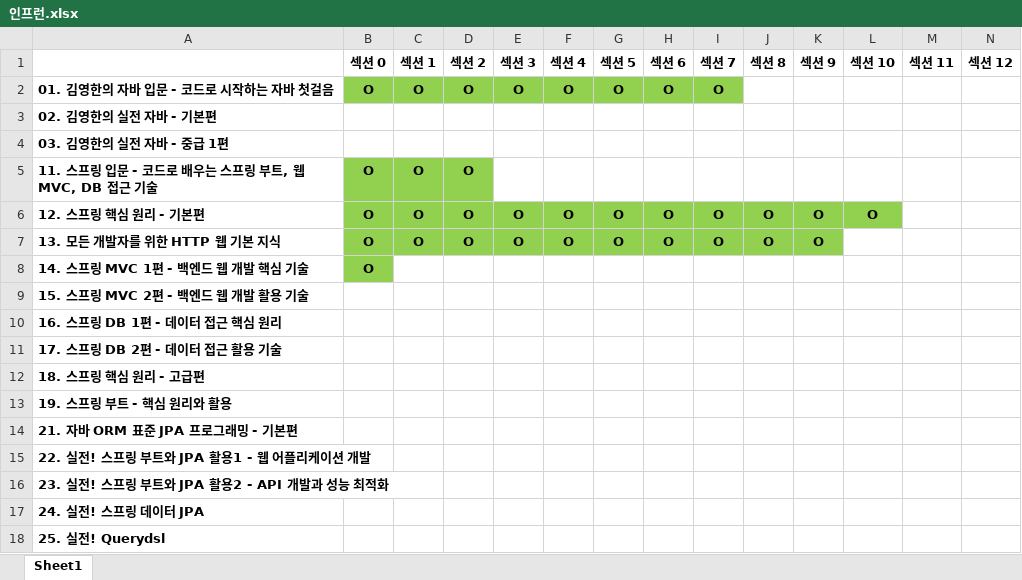
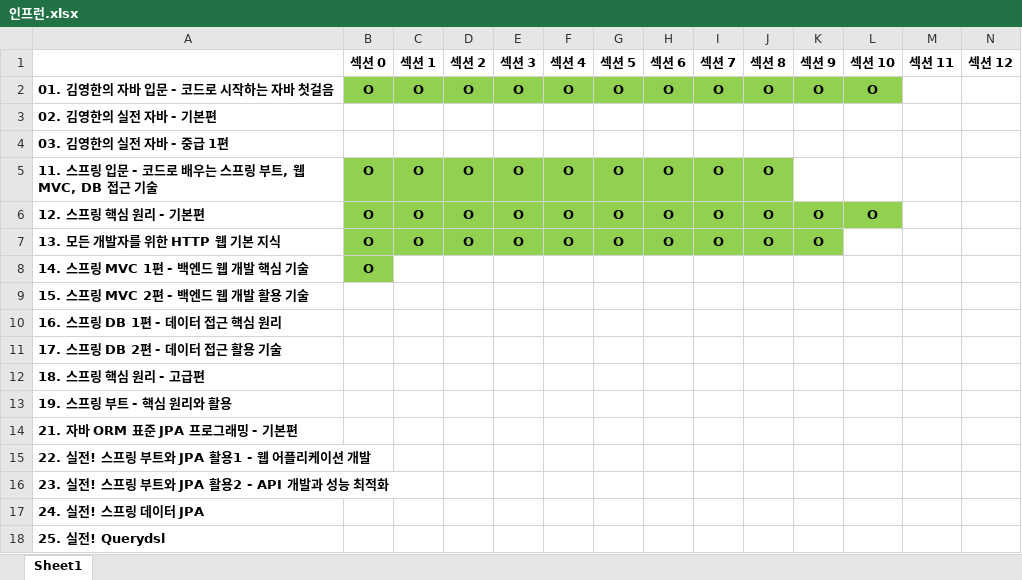
Before and after one commit to FickleBoBo/Inflearn, an Excel workbook: 인프런.xlsx, sheet Sheet1, drawn as a sheet; values as stored, in another font and other column widths than the file's, no borders; the diff names each change by its address in the sheet, - before the commit and + after, or states it on an @@ line.

```diff
--- a/인프런.xlsx (sheet Sheet1)
+++ b/인프런.xlsx (sheet Sheet1)
-J2 (섹션 8): (empty)
+J2 (섹션 8): O
-J2:L2 fill: none
+J2:L2 fill: #92D050
-K2 (섹션 9): (empty)
+K2 (섹션 9): O
-L2 (섹션 10): (empty)
+L2 (섹션 10): O
-E5 (섹션 3): (empty)
+E5 (섹션 3): O
-E5:J5 fill: none
+E5:J5 fill: #92D050
-F5 (섹션 4): (empty)
+F5 (섹션 4): O
-G5 (섹션 5): (empty)
+G5 (섹션 5): O
-H5 (섹션 6): (empty)
+H5 (섹션 6): O
-I5 (섹션 7): (empty)
+I5 (섹션 7): O
-J5 (섹션 8): (empty)
+J5 (섹션 8): O
```
Also changed, not shown: 22 other files.
